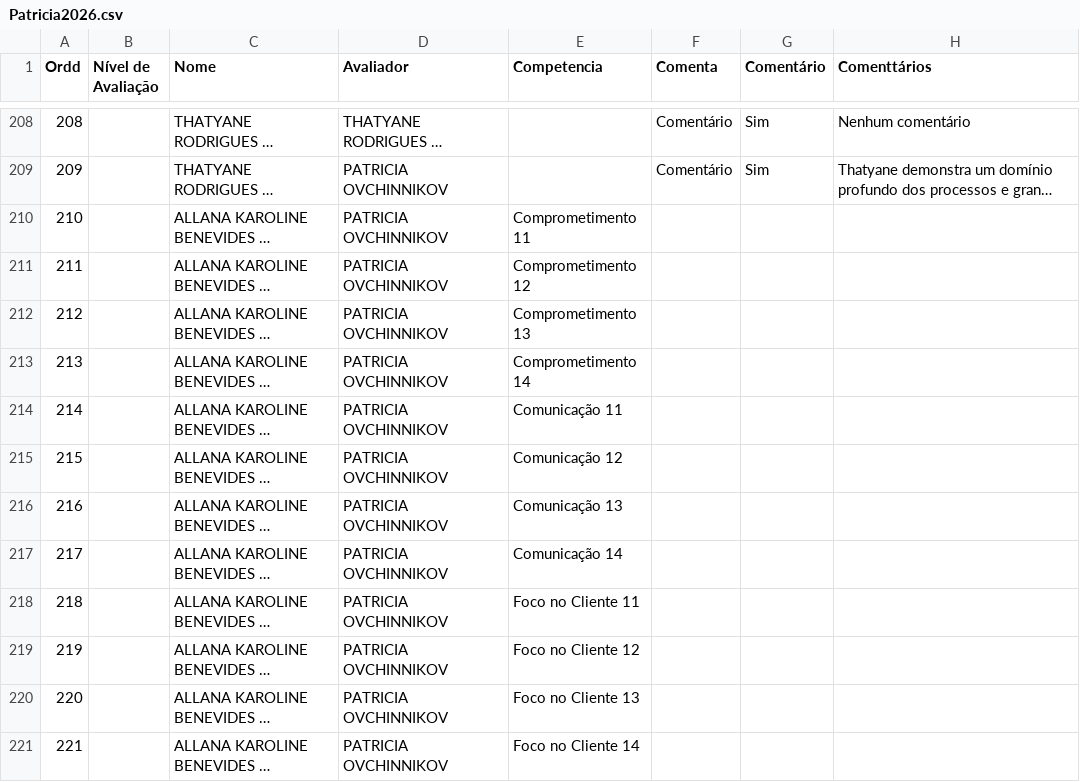
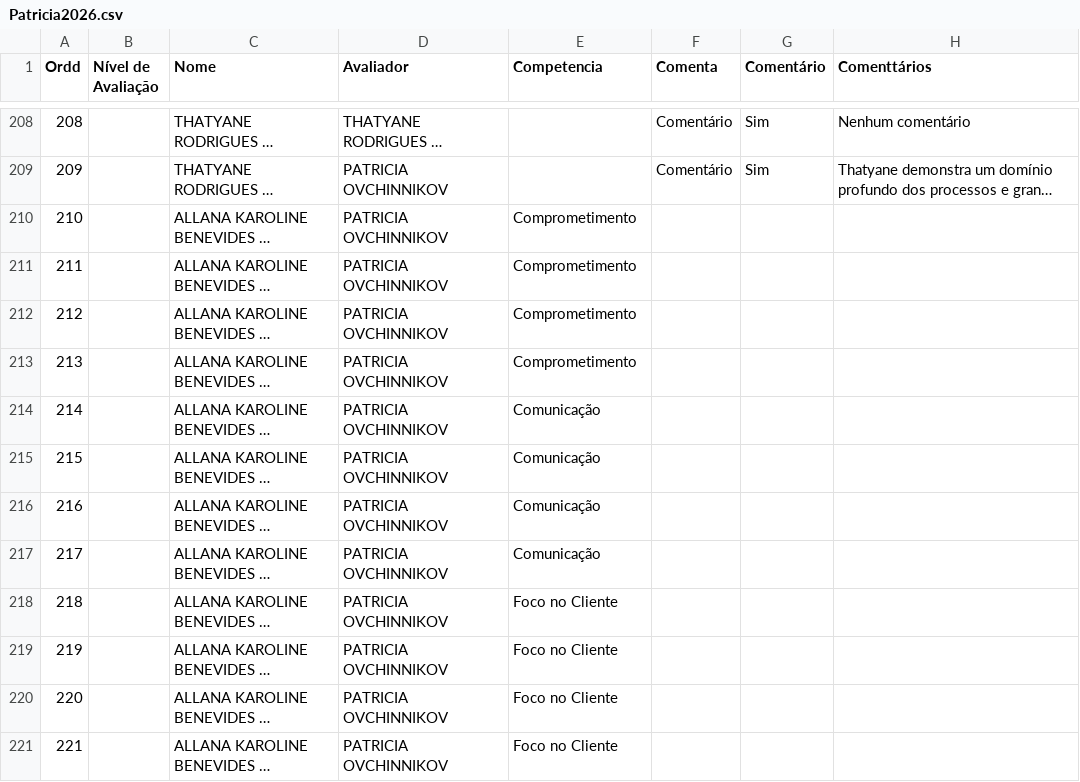
Before and after one commit to Danipag4/Cerejeiras_Patricia_1_2026, a CSV file: Patricia2026.csv, drawn as a sheet; only a part is shown, gaps mark what is left out; long unchanged cells end in …; the diff covers the shown part only; the diff names each change by its address in the sheet, - before the commit and + after, or states it on an @@ line.

```diff
--- a/Patricia2026.csv
+++ b/Patricia2026.csv
-E210 (Competencia): Comprometimento 11
+E210 (Competencia): Comprometimento
-E211 (Competencia): Comprometimento 12
+E211 (Competencia): Comprometimento
-E212 (Competencia): Comprometimento 13
+E212 (Competencia): Comprometimento
-E213 (Competencia): Comprometimento 14
+E213 (Competencia): Comprometimento
-E214 (Competencia): Comunicação 11
+E214 (Competencia): Comunicação
-E215 (Competencia): Comunicação 12
+E215 (Competencia): Comunicação
-E216 (Competencia): Comunicação 13
+E216 (Competencia): Comunicação
-E217 (Competencia): Comunicação 14
+E217 (Competencia): Comunicação
-E218 (Competencia): Foco no Cliente 11
+E218 (Competencia): Foco no Cliente
-E219 (Competencia): Foco no Cliente 12
+E219 (Competencia): Foco no Cliente
-E220 (Competencia): Foco no Cliente 13
+E220 (Competencia): Foco no Cliente
-E221 (Competencia): Foco no Cliente 14
+E221 (Competencia): Foco no Cliente
```
Also changed, not shown: 60 edited cells elsewhere in this file, 1 other file.
